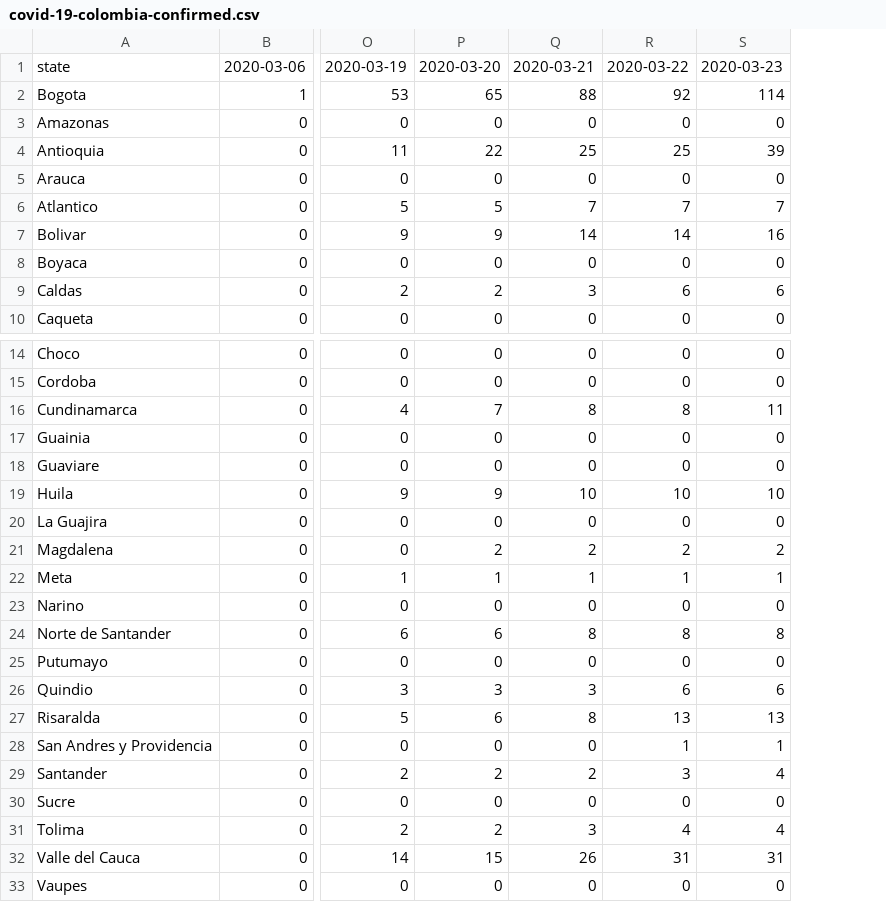
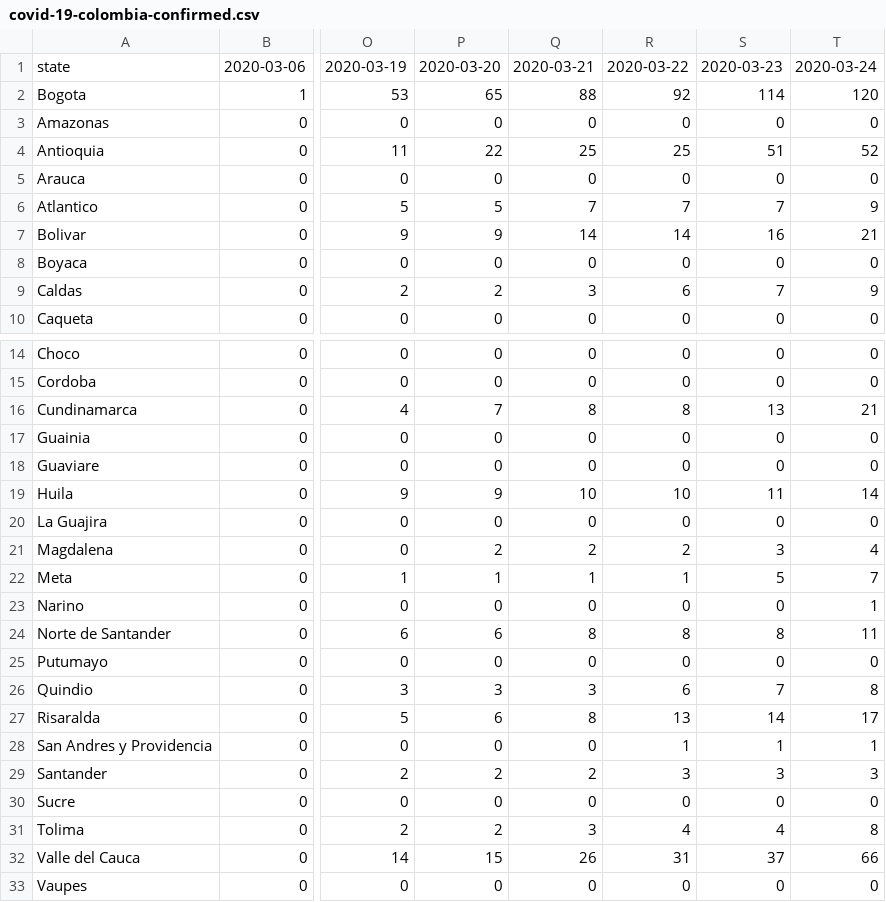
Before and after one commit to camesruiz/Colombia-COVID19, a CSV file: covid-19-colombia-confirmed.csv, drawn as a sheet; only a part is shown, gaps mark what is left out; the diff names each change by its address in the sheet, - before the commit and + after, or states it on an @@ line.

```diff
--- a/covid-19-colombia-confirmed.csv
+++ b/covid-19-colombia-confirmed.csv
+column T, rows 1-10: 2020-03-24 | 120 | 0 | 52 | 0 | 9 | 21 | 0 | 9 | 0; rows 14-33: 0 | 0 | 21 | 0 | 0 | 14 | 0 | 4 | 7 | 1 | 11 | 0 | 8 | 17 | 1 | 3 | 0 | 8 | 66 | 0
-S4: 39
+S4: 51
-S9: 6
+S9: 7
-S16: 11
+S16: 13
-S19: 10
+S19: 11
-S21: 2
+S21: 3
-S22: 1
+S22: 5
-S26: 6
+S26: 7
-S27: 13
+S27: 14
-S29: 4
+S29: 3
-S32: 31
+S32: 37
```
Also changed, not shown: covid-19-colombia-all.csv, covid-19-colombia-deaths.csv, 1 other file.
